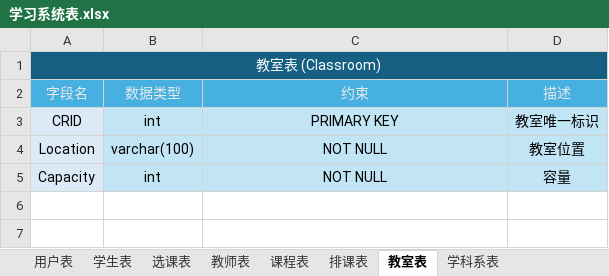
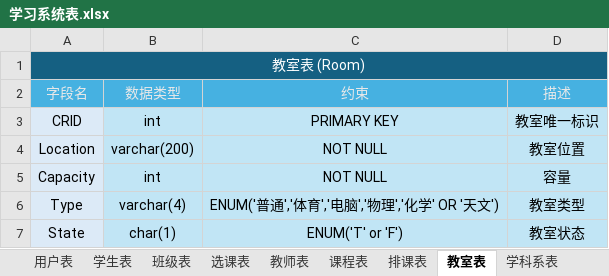
Before and after one commit to sisanwu12/EduSys, an Excel workbook: 文档资料/学习系统表.xlsx, sheet 教室表, drawn as a sheet; values as stored, in another font and other column widths than the file's, no borders; the diff names each change by its address in the sheet, - before the commit and + after, or states it on an @@ line.

```diff
--- a/文档资料/学习系统表.xlsx (sheet 教室表)
+++ b/文档资料/学习系统表.xlsx (sheet 教室表)
+sheet tab: 班级表
-A1 (字段名): 教室表 (Classroom)
+A1 (字段名): 教室表 (Room)
-B4 (数据类型): varchar(100)
+B4 (数据类型): varchar(200)
+row 6: Type | varchar(4) | ENUM('普通','体育','电脑','物理','化学' OR '天文') | 教室类型
+row 7: State | char(1) | ENUM('T' or 'F') | 教室状态
```
Also changed, not shown: sheet 排课表, sheet 课程表, sheet 用户表, sheet 学科系表, sheet 选课表, 6 other files.
